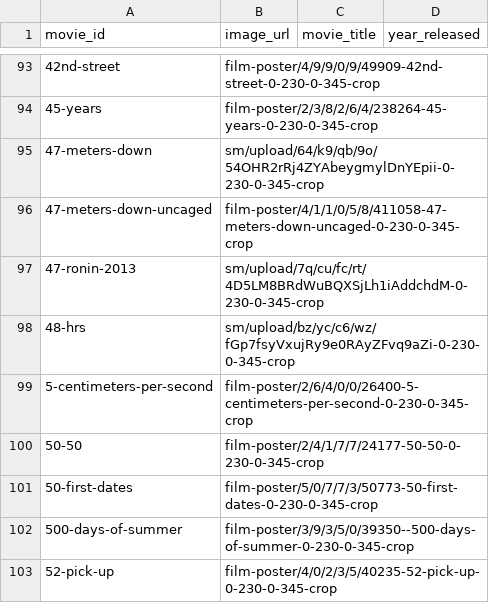
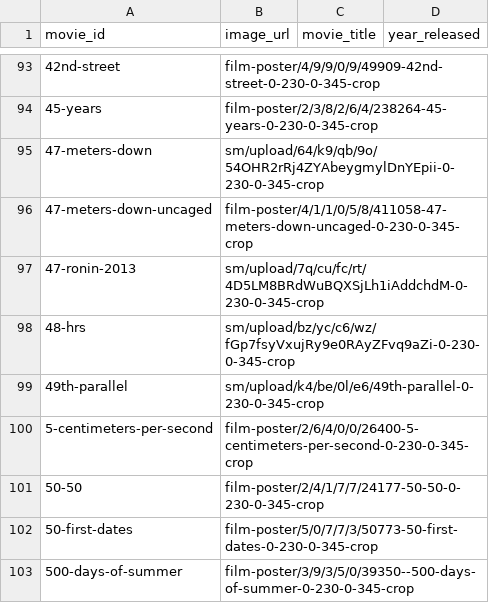
Before and after one commit to LarissaCancella/letterboxd_recommender_api, a CSV file: data/movie_data.csv, drawn as a sheet; only a part is shown, gaps mark what is left out; the shorter side is filled out with more unchanged rows.

```diff
--- a/data/movie_data.csv
+++ b/data/movie_data.csv
@@ -98,2 +98,3 @@ movie_id,image_url,movie_title,year_released
 48-hrs,sm/upload/bz/yc/c6/wz/fGp7fsyVxujRy9e0RAyZFvq9aZi-0-230-0-345-crop,,
+49th-parallel,sm/upload/k4/be/0l/e6/49th-parallel-0-230-0-345-crop,,
 5-centimeters-per-second,film-poster/2/6/4/0/0/26400-5-centimeters-per-second-0-230-0-345-crop,,
```
Also changed, not shown: data/review_counts.csv, data/training_data.csv.
